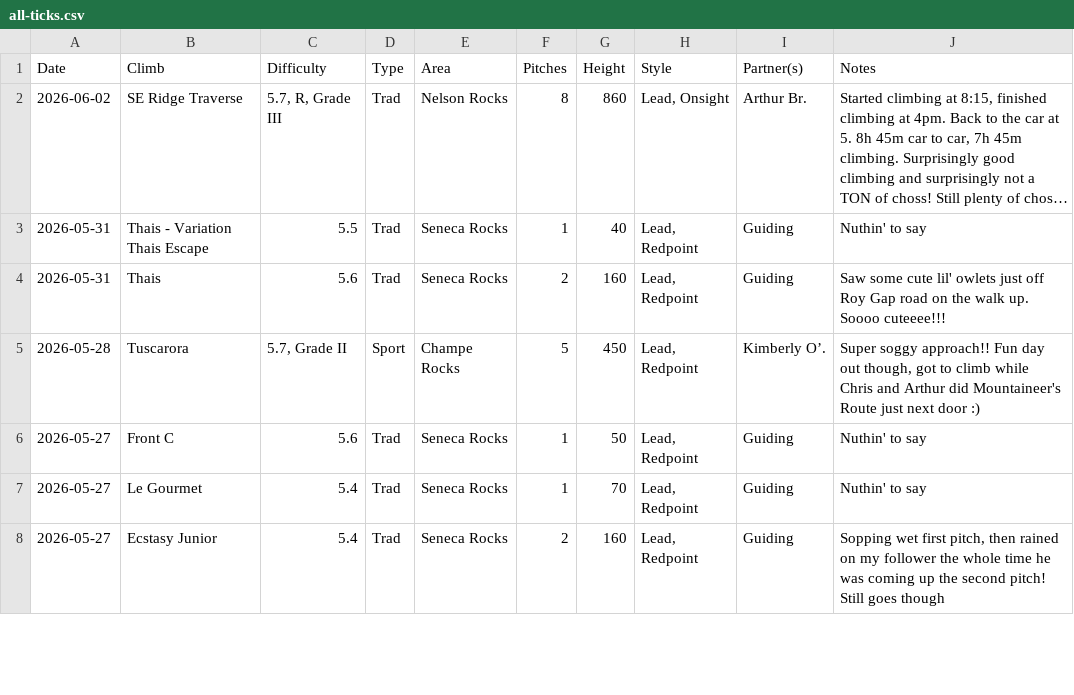
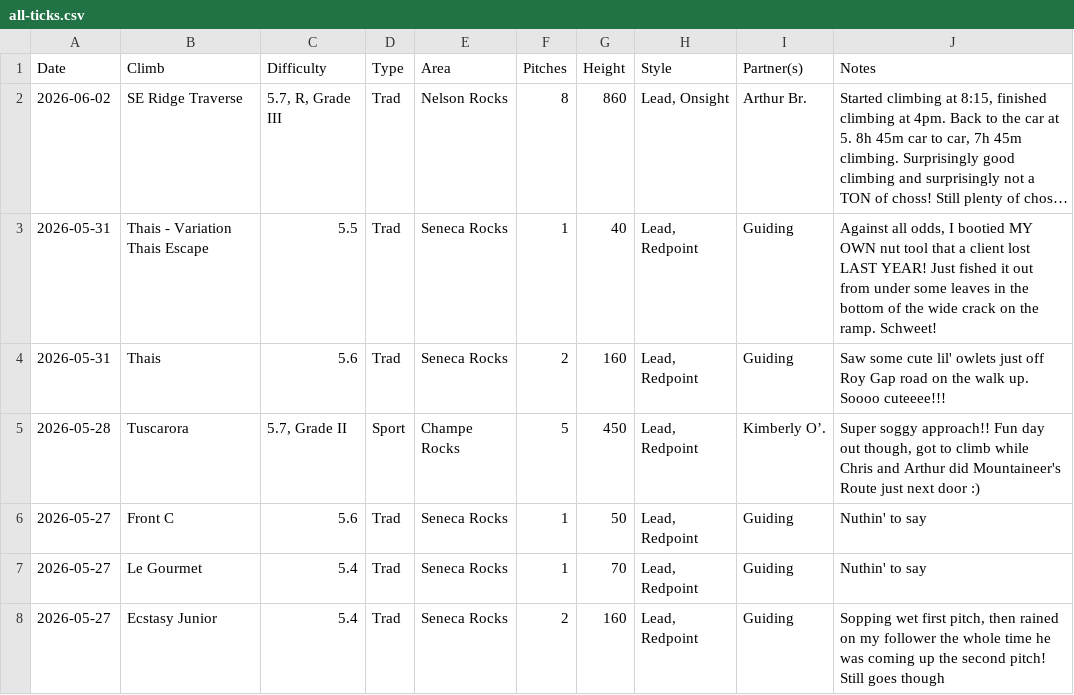
Before and after one commit to achiquit/websitejazzhands, a CSV file: climbing/data/all-ticks.csv, drawn as a sheet; only a part is shown; long unchanged cells end in …; the diff names each change by its address in the sheet, - before the commit and + after, or states it on an @@ line.

```diff
--- a/climbing/data/all-ticks.csv
+++ b/climbing/data/all-ticks.csv
-J3 (Notes): Nuthin' to say
+J3 (Notes): Against all odds, I bootied MY OWN nut tool that a client lost LAST YEAR! Just fished it out from under some leaves in the bottom of the wide crack on the ramp. Schweet!
```
Also changed, not shown: climbing/data/all-time-stats.csv, 7 other files.
